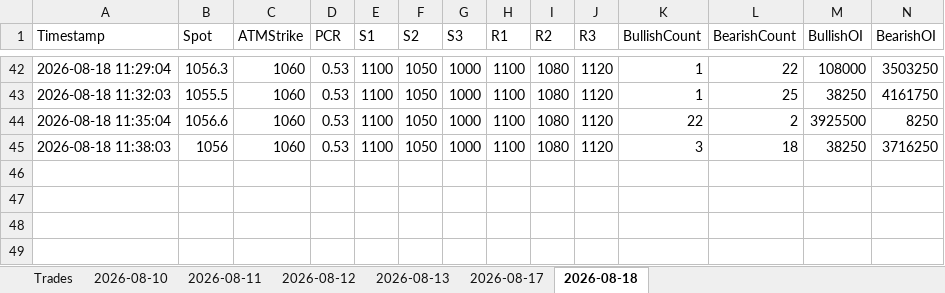
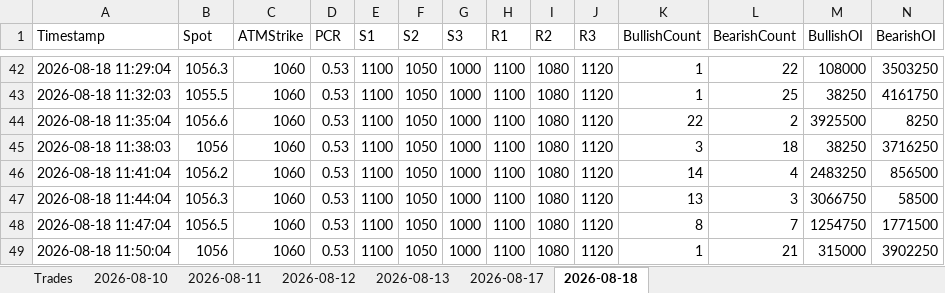
Before and after one commit to ravichandrant1697/option--dashboard1, an Excel workbook: option_dashboard.xlsx, sheet 2026-08-18, drawn as a sheet; only a part is shown, gaps mark what is left out; values as stored, in another font and other column widths than the file's, no borders; rows hold the shown columns only; the diff names each change by its address in the sheet, - before the commit and + after, or states it on an @@ line.

Commit message:
state: periodic 2026-08-18T06:20Z

```diff
--- a/option_dashboard.xlsx (sheet 2026-08-18)
+++ b/option_dashboard.xlsx (sheet 2026-08-18)
+row 46: 2026-08-18 11:41:04 | 1056.2 | 1060 | 0.53 | 1100 | 1050 | 1000 | 1100 | 1080 | 1120 | 14 | 4 | 2483250 | 856500
+row 47: 2026-08-18 11:44:04 | 1056.3 | 1060 | 0.53 | 1100 | 1050 | 1000 | 1100 | 1080 | 1120 | 13 | 3 | 3066750 | 58500
+row 48: 2026-08-18 11:47:04 | 1056.5 | 1060 | 0.53 | 1100 | 1050 | 1000 | 1100 | 1080 | 1120 | 8 | 7 | 1254750 | 1771500
+row 49: 2026-08-18 11:50:04 | 1056 | 1060 | 0.53 | 1100 | 1050 | 1000 | 1100 | 1080 | 1120 | 1 | 21 | 315000 | 3902250
```
